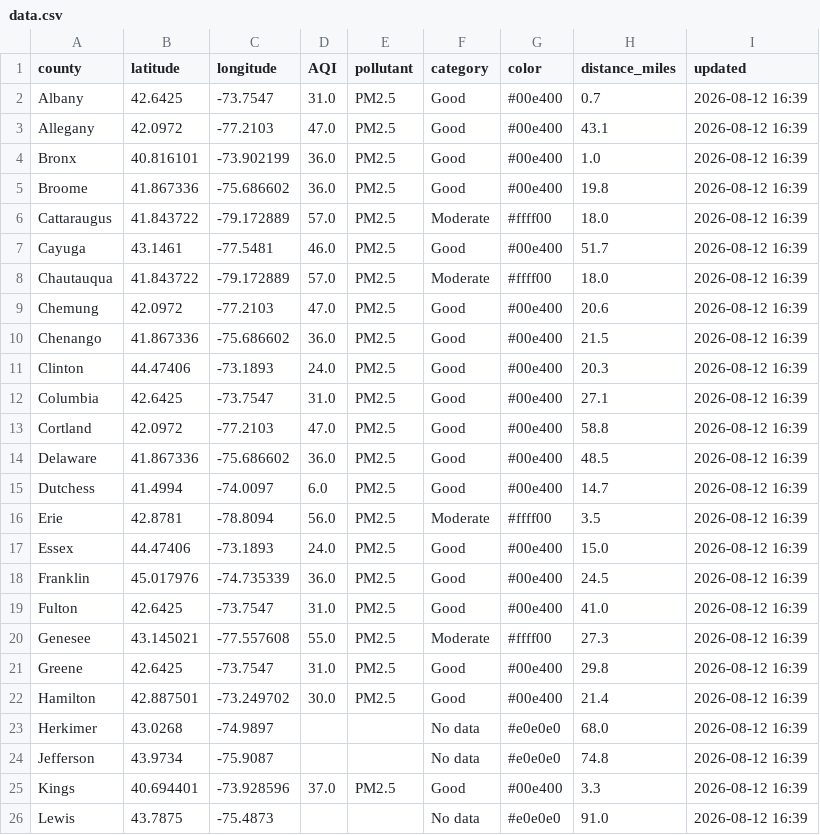
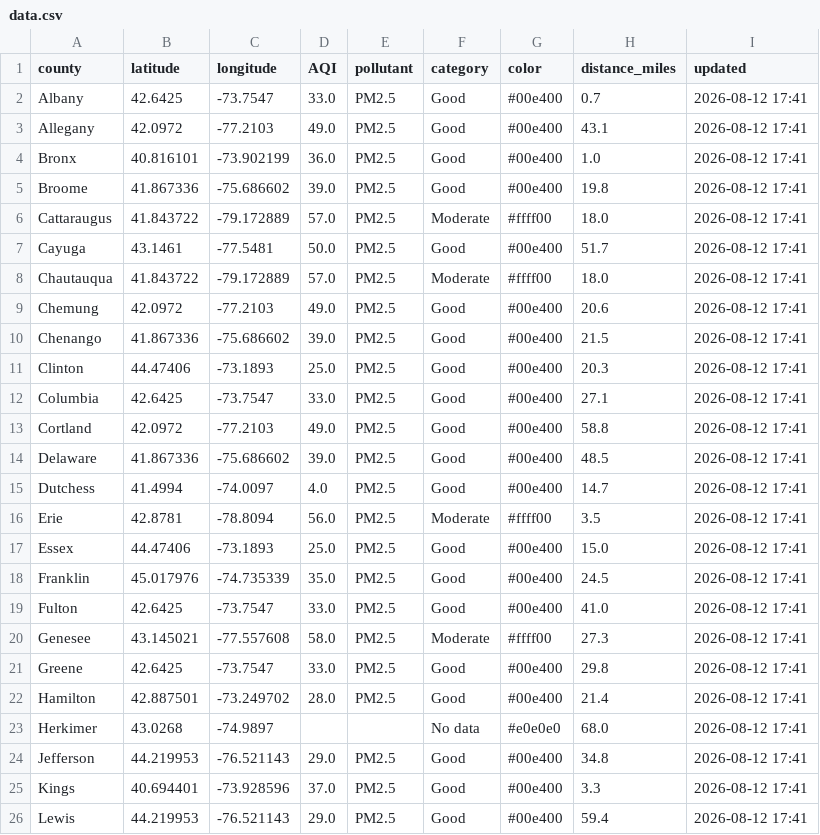
Before and after one commit to somaiyahhafeez/nyc-aqi-map, a CSV file: data.csv, drawn as a sheet; only a part is shown; the diff covers the shown part only.

```diff
--- a/data.csv
+++ b/data.csv
@@ -1,26 +1,26 @@
 county,latitude,longitude,AQI,pollutant,category,color,distance_miles,updated
-Albany,42.6425,-73.7547,31.0,PM2.5,Good,#00e400,0.7,2026-08-12 16:39
-Allegany,42.0972,-77.2103,47.0,PM2.5,Good,#00e400,43.1,2026-08-12 16:39
-Bronx,40.816101,-73.902199,36.0,PM2.5,Good,#00e400,1.0,2026-08-12 16:39
-Broome,41.867336,-75.686602,36.0,PM2.5,Good,#00e400,19.8,2026-08-12 16:39
-Cattaraugus,41.843722,-79.172889,57.0,PM2.5,Moderate,#ffff00,18.0,2026-08-12 16:39
-Cayuga,43.1461,-77.5481,46.0,PM2.5,Good,#00e400,51.7,2026-08-12 16:39
-Chautauqua,41.843722,-79.172889,57.0,PM2.5,Moderate,#ffff00,18.0,2026-08-12 16:39
-Chemung,42.0972,-77.2103,47.0,PM2.5,Good,#00e400,20.6,2026-08-12 16:39
-Chenango,41.867336,-75.686602,36.0,PM2.5,Good,#00e400,21.5,2026-08-12 16:39
-Clinton,44.47406,-73.1893,24.0,PM2.5,Good,#00e400,20.3,2026-08-12 16:39
-Columbia,42.6425,-73.7547,31.0,PM2.5,Good,#00e400,27.1,2026-08-12 16:39
-Cortland,42.0972,-77.2103,47.0,PM2.5,Good,#00e400,58.8,2026-08-12 16:39
-Delaware,41.867336,-75.686602,36.0,PM2.5,Good,#00e400,48.5,2026-08-12 16:39
-Dutchess,41.4994,-74.0097,6.0,PM2.5,Good,#00e400,14.7,2026-08-12 16:39
-Erie,42.8781,-78.8094,56.0,PM2.5,Moderate,#ffff00,3.5,2026-08-12 16:39
-Essex,44.47406,-73.1893,24.0,PM2.5,Good,#00e400,15.0,2026-08-12 16:39
-Franklin,45.017976,-74.735339,36.0,PM2.5,Good,#00e400,24.5,2026-08-12 16:39
-Fulton,42.6425,-73.7547,31.0,PM2.5,Good,#00e400,41.0,2026-08-12 16:39
-Genesee,43.145021,-77.557608,55.0,PM2.5,Moderate,#ffff00,27.3,2026-08-12 16:39
-Greene,42.6425,-73.7547,31.0,PM2.5,Good,#00e400,29.8,2026-08-12 16:39
-Hamilton,42.887501,-73.249702,30.0,PM2.5,Good,#00e400,21.4,2026-08-12 16:39
-Herkimer,43.0268,-74.9897,,,No data,#e0e0e0,68.0,2026-08-12 16:39
-Jefferson,43.9734,-75.9087,,,No data,#e0e0e0,74.8,2026-08-12 16:39
-Kings,40.694401,-73.928596,37.0,PM2.5,Good,#00e400,3.3,2026-08-12 16:39
-Lewis,43.7875,-75.4873,,,No data,#e0e0e0,91.0,2026-08-12 16:39
+Albany,42.6425,-73.7547,33.0,PM2.5,Good,#00e400,0.7,2026-08-12 17:41
+Allegany,42.0972,-77.2103,49.0,PM2.5,Good,#00e400,43.1,2026-08-12 17:41
+Bronx,40.816101,-73.902199,36.0,PM2.5,Good,#00e400,1.0,2026-08-12 17:41
+Broome,41.867336,-75.686602,39.0,PM2.5,Good,#00e400,19.8,2026-08-12 17:41
+Cattaraugus,41.843722,-79.172889,57.0,PM2.5,Moderate,#ffff00,18.0,2026-08-12 17:41
+Cayuga,43.1461,-77.5481,50.0,PM2.5,Good,#00e400,51.7,2026-08-12 17:41
+Chautauqua,41.843722,-79.172889,57.0,PM2.5,Moderate,#ffff00,18.0,2026-08-12 17:41
+Chemung,42.0972,-77.2103,49.0,PM2.5,Good,#00e400,20.6,2026-08-12 17:41
+Chenango,41.867336,-75.686602,39.0,PM2.5,Good,#00e400,21.5,2026-08-12 17:41
+Clinton,44.47406,-73.1893,25.0,PM2.5,Good,#00e400,20.3,2026-08-12 17:41
+Columbia,42.6425,-73.7547,33.0,PM2.5,Good,#00e400,27.1,2026-08-12 17:41
+Cortland,42.0972,-77.2103,49.0,PM2.5,Good,#00e400,58.8,2026-08-12 17:41
+Delaware,41.867336,-75.686602,39.0,PM2.5,Good,#00e400,48.5,2026-08-12 17:41
+Dutchess,41.4994,-74.0097,4.0,PM2.5,Good,#00e400,14.7,2026-08-12 17:41
+Erie,42.8781,-78.8094,56.0,PM2.5,Moderate,#ffff00,3.5,2026-08-12 17:41
+Essex,44.47406,-73.1893,25.0,PM2.5,Good,#00e400,15.0,2026-08-12 17:41
+Franklin,45.017976,-74.735339,35.0,PM2.5,Good,#00e400,24.5,2026-08-12 17:41
+Fulton,42.6425,-73.7547,33.0,PM2.5,Good,#00e400,41.0,2026-08-12 17:41
+Genesee,43.145021,-77.557608,58.0,PM2.5,Moderate,#ffff00,27.3,2026-08-12 17:41
+Greene,42.6425,-73.7547,33.0,PM2.5,Good,#00e400,29.8,2026-08-12 17:41
+Hamilton,42.887501,-73.249702,28.0,PM2.5,Good,#00e400,21.4,2026-08-12 17:41
+Herkimer,43.0268,-74.9897,,,No data,#e0e0e0,68.0,2026-08-12 17:41
+Jefferson,44.219953,-76.521143,29.0,PM2.5,Good,#00e400,34.8,2026-08-12 17:41
+Kings,40.694401,-73.928596,37.0,PM2.5,Good,#00e400,3.3,2026-08-12 17:41
+Lewis,44.219953,-76.521143,29.0,PM2.5,Good,#00e400,59.4,2026-08-12 17:41
```
Also changed, not shown: 72 edited cells elsewhere in this file, nyc_data.csv.
